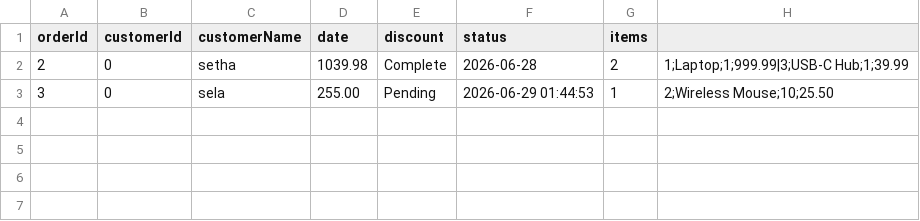
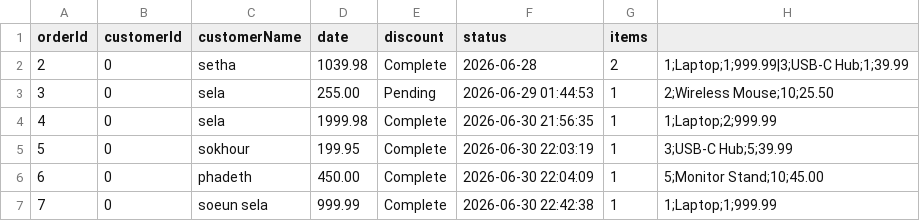
Before and after one commit to thaa2/E-Commerce-Inventory-Management-, a CSV file: data/orders.csv, drawn as a sheet; the diff names each change by its address in the sheet, - before the commit and + after, or states it on an @@ line.

```diff
--- a/data/orders.csv
+++ b/data/orders.csv
+row 4: 4 | 0 | sela | 1999.98 | Complete | 2026-06-30 21:56:35 | 1 | 1;Laptop;2;999.99
+row 5: 5 | 0 | sokhour | 199.95 | Complete | 2026-06-30 22:03:19 | 1 | 3;USB-C Hub;5;39.99
+row 6: 6 | 0 | phadeth | 450.00 | Complete | 2026-06-30 22:04:09 | 1 | 5;Monitor Stand;10;45.00
+row 7: 7 | 0 | soeun sela | 999.99 | Complete | 2026-06-30 22:42:38 | 1 | 1;Laptop;1;999.99
```
Also changed, not shown: data/products.csv, 6 other files.
